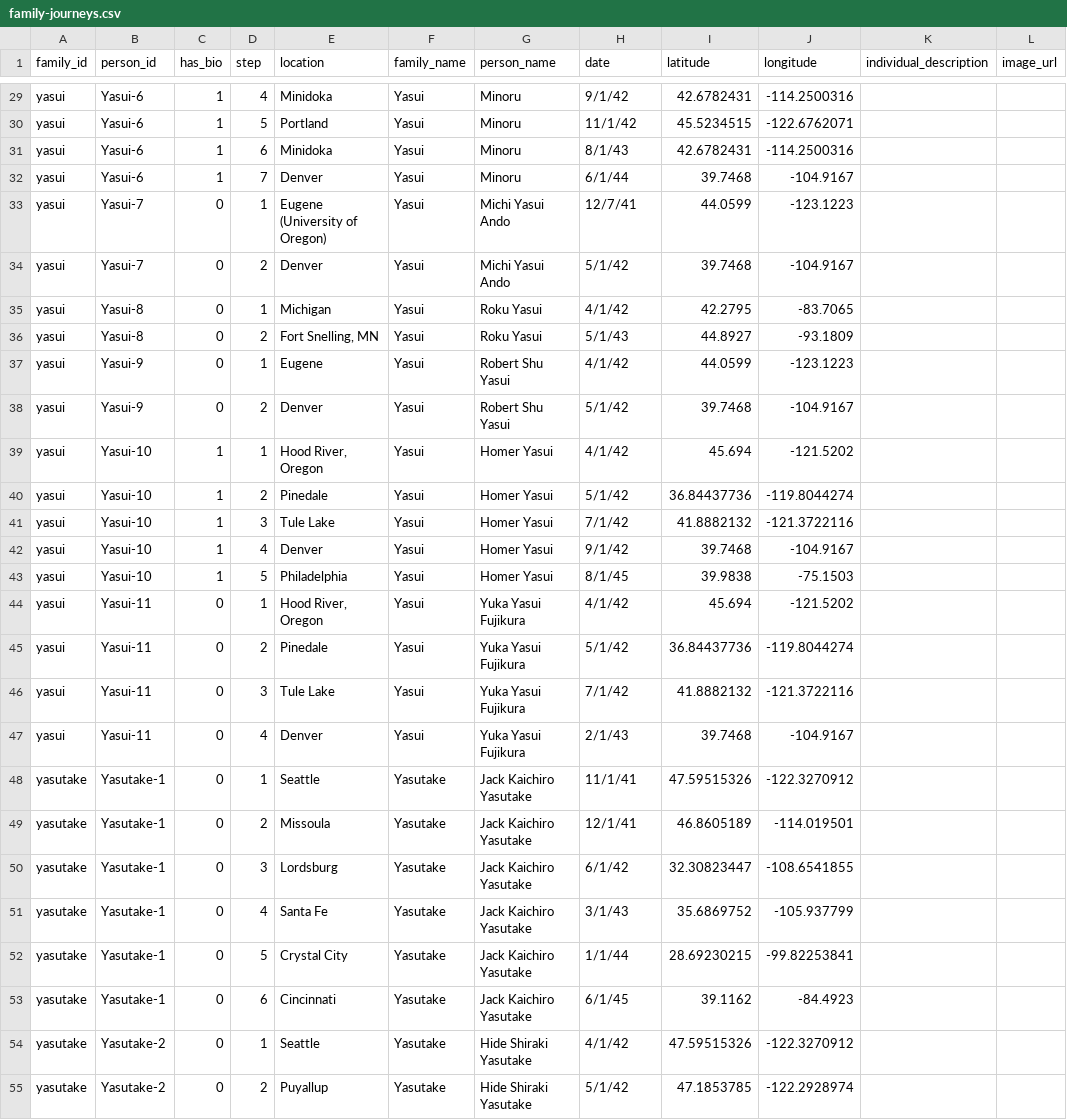
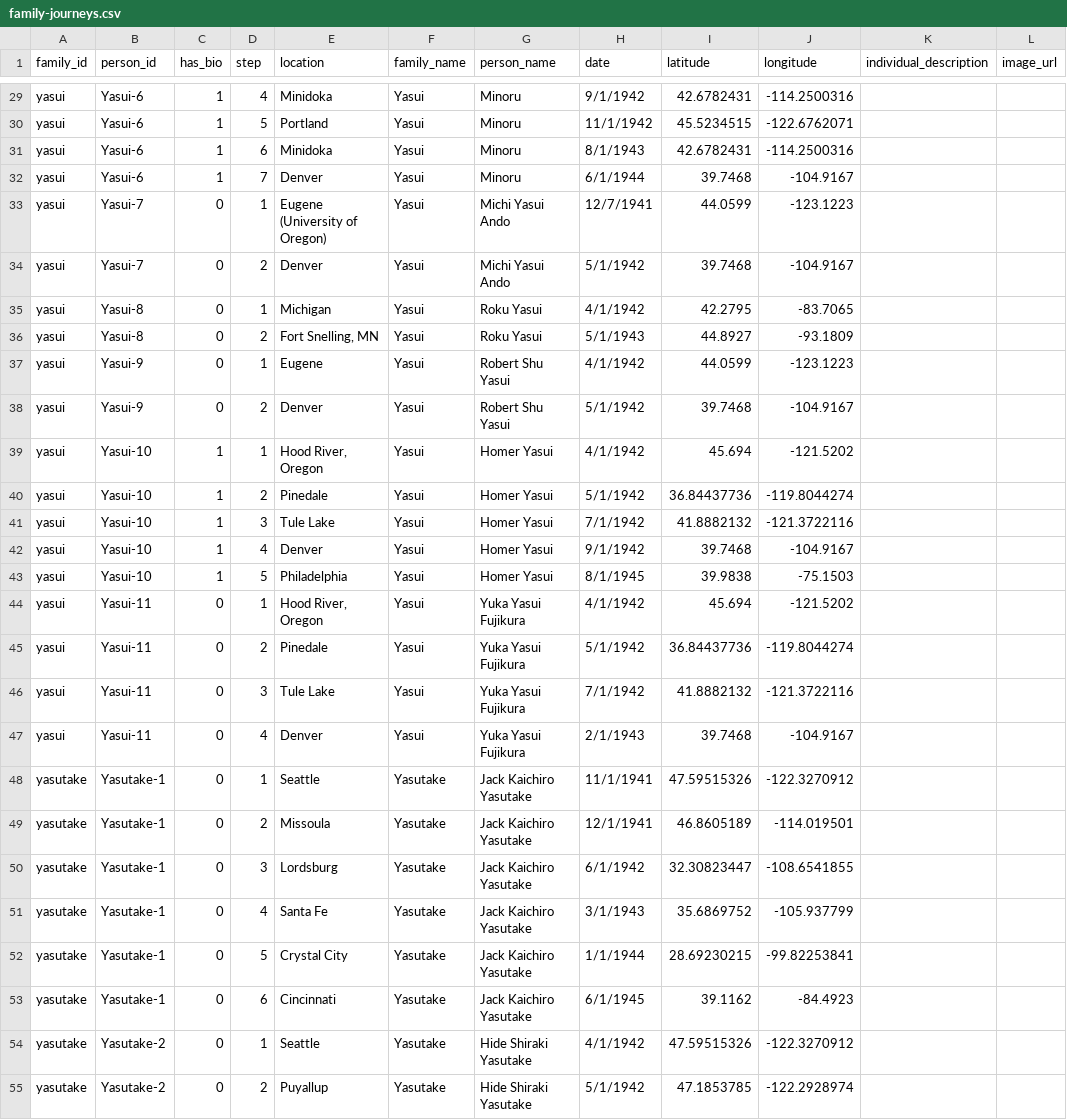
Before and after one commit to denshoproject/sites-of-shame-app, a CSV file: public/data/family-journeys.csv, drawn as a sheet; only a part is shown, gaps mark what is left out; the diff covers the shown part only; the diff names each change by its address in the sheet, - before the commit and + after, or states it on an @@ line.

Commit message:
Fixed family-journeys dates (222)

```diff
--- a/public/data/family-journeys.csv
+++ b/public/data/family-journeys.csv
-H29 (date): 9/1/42
+H29 (date): 9/1/1942
-H30 (date): 11/1/42
+H30 (date): 11/1/1942
-H31 (date): 8/1/43
+H31 (date): 8/1/1943
-H32 (date): 6/1/44
+H32 (date): 6/1/1944
-H33 (date): 12/7/41
+H33 (date): 12/7/1941
-H34 (date): 5/1/42
+H34 (date): 5/1/1942
-H35 (date): 4/1/42
+H35 (date): 4/1/1942
-H36 (date): 5/1/43
+H36 (date): 5/1/1943
-H37 (date): 4/1/42
+H37 (date): 4/1/1942
-H38 (date): 5/1/42
+H38 (date): 5/1/1942
-H39 (date): 4/1/42
+H39 (date): 4/1/1942
-H40 (date): 5/1/42
+H40 (date): 5/1/1942
-H41 (date): 7/1/42
+H41 (date): 7/1/1942
-H42 (date): 9/1/42
+H42 (date): 9/1/1942
-H43 (date): 8/1/45
+H43 (date): 8/1/1945
-H44 (date): 4/1/42
+H44 (date): 4/1/1942
-H45 (date): 5/1/42
+H45 (date): 5/1/1942
-H46 (date): 7/1/42
+H46 (date): 7/1/1942
-H47 (date): 2/1/43
+H47 (date): 2/1/1943
-H48 (date): 11/1/41
+H48 (date): 11/1/1941
-H49 (date): 12/1/41
+H49 (date): 12/1/1941
-H50 (date): 6/1/42
+H50 (date): 6/1/1942
-H51 (date): 3/1/43
+H51 (date): 3/1/1943
-H52 (date): 1/1/44
+H52 (date): 1/1/1944
-H53 (date): 6/1/45
+H53 (date): 6/1/1945
-H54 (date): 4/1/42
+H54 (date): 4/1/1942
-H55 (date): 5/1/42
+H55 (date): 5/1/1942
```
Also changed, not shown: 124 edited cells elsewhere in this file.
